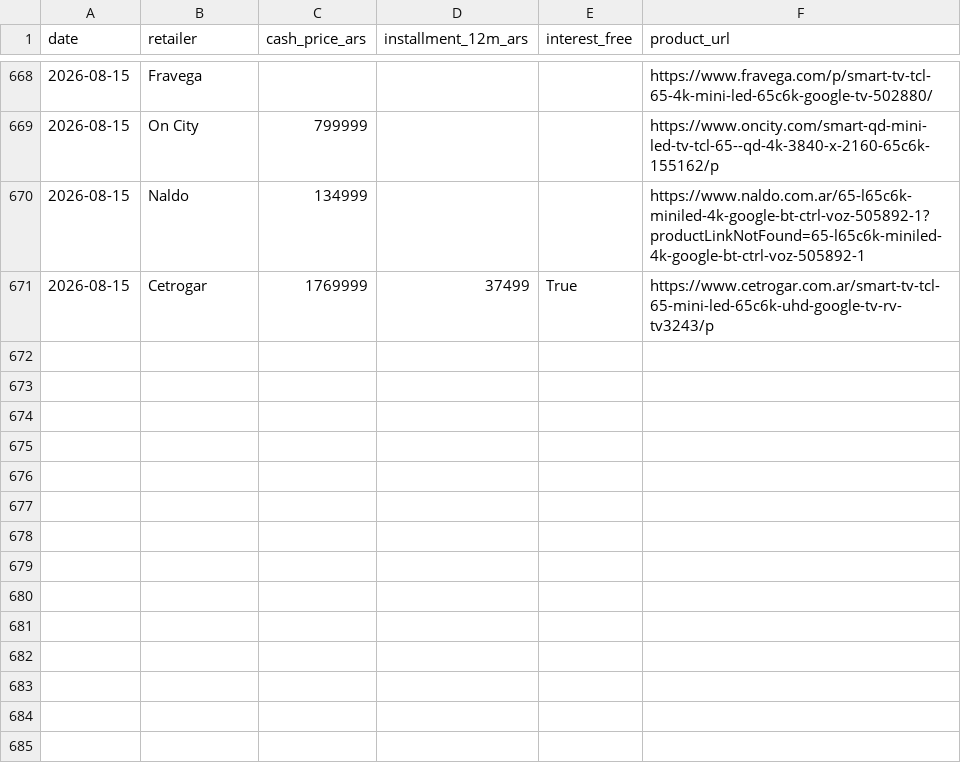
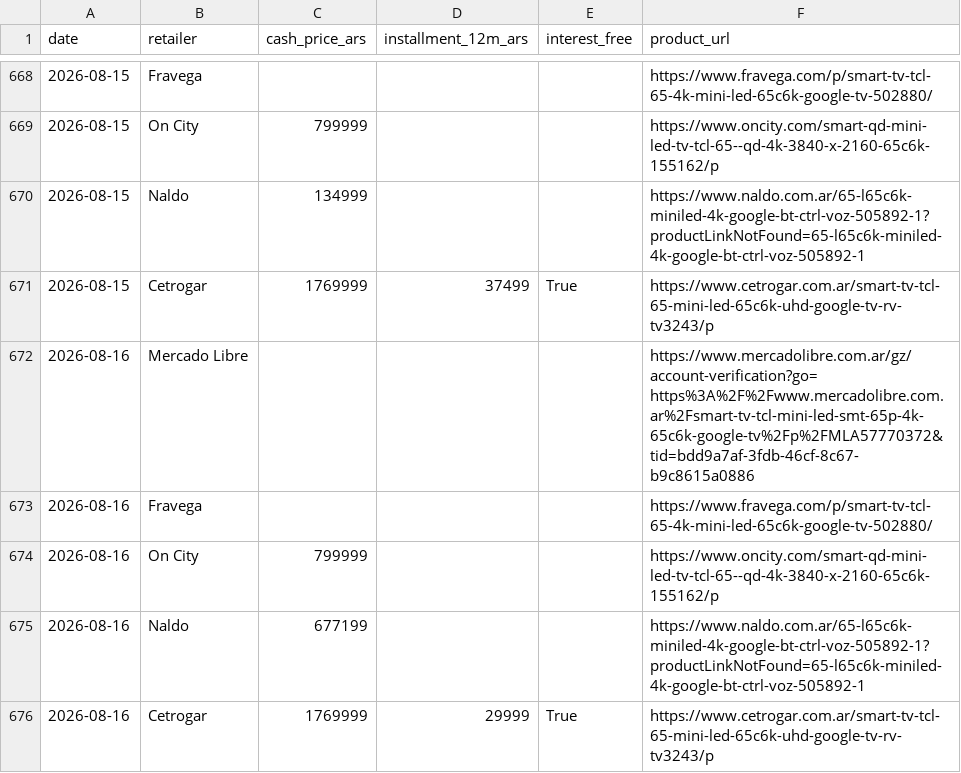
Before and after one commit to marcos1981claude/TCL, a CSV file: data/prices.csv, drawn as a sheet; only a part is shown, gaps mark what is left out; the diff names each change by its address in the sheet, - before the commit and + after, or states it on an @@ line.

```diff
--- a/data/prices.csv
+++ b/data/prices.csv
+row 672: 2026-08-16 | Mercado Libre |  |  |  | https://www.mercadolibre.com.ar/gz/account-verification?go=https%3A%2F%2Fwww.mercadolibre.com.ar%2Fsmart-tv-tcl-mini-led-smt-65p-4k-65c6k-google-tv%2Fp%2FMLA57770372&tid=bdd9a7af-3fdb-46cf-8c67-b9c8615a0886
+row 673: 2026-08-16 | Fravega |  |  |  | https://www.fravega.com/p/smart-tv-tcl-65-4k-mini-led-65c6k-google-tv-502880/
+row 674: 2026-08-16 | On City | 799999 |  |  | https://www.oncity.com/smart-qd-mini-led-tv-tcl-65--qd-4k-3840-x-2160-65c6k-155162/p
+row 675: 2026-08-16 | Naldo | 677199 |  |  | https://www.naldo.com.ar/65-l65c6k-miniled-4k-google-bt-ctrl-voz-505892-1?productLinkNotFound=65-l65c6k-miniled-4k-google-bt-ctrl-voz-505892-1
+row 676: 2026-08-16 | Cetrogar | 1769999 | 29999 | True | https://www.cetrogar.com.ar/smart-tv-tcl-65-mini-led-65c6k-uhd-google-tv-rv-tv3243/p
```
